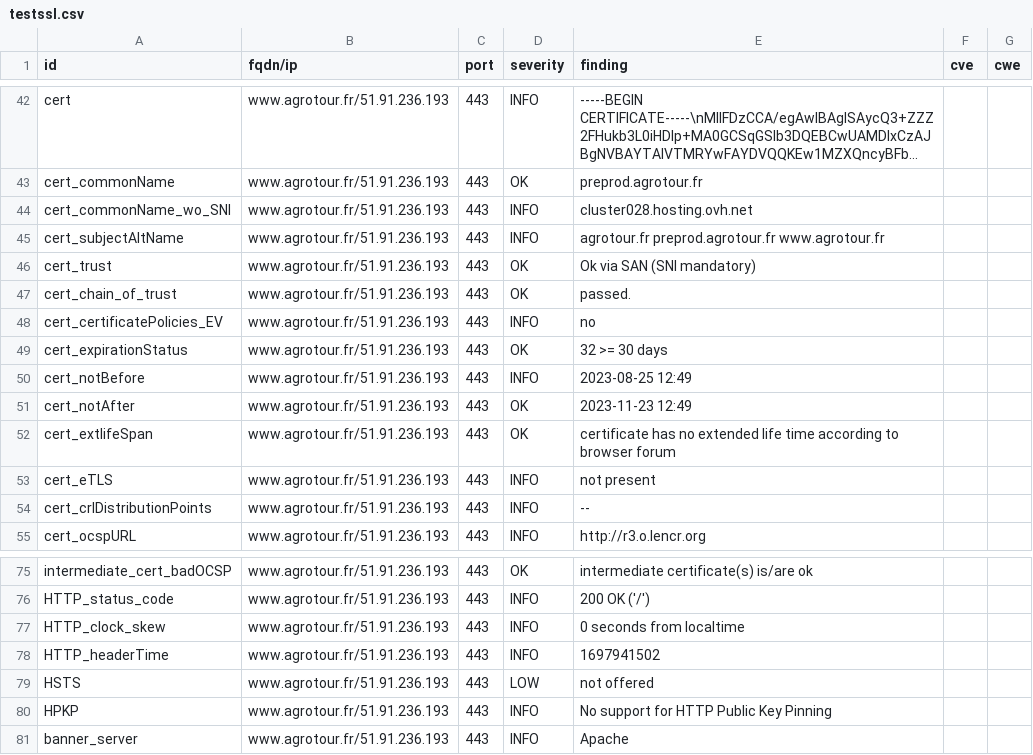
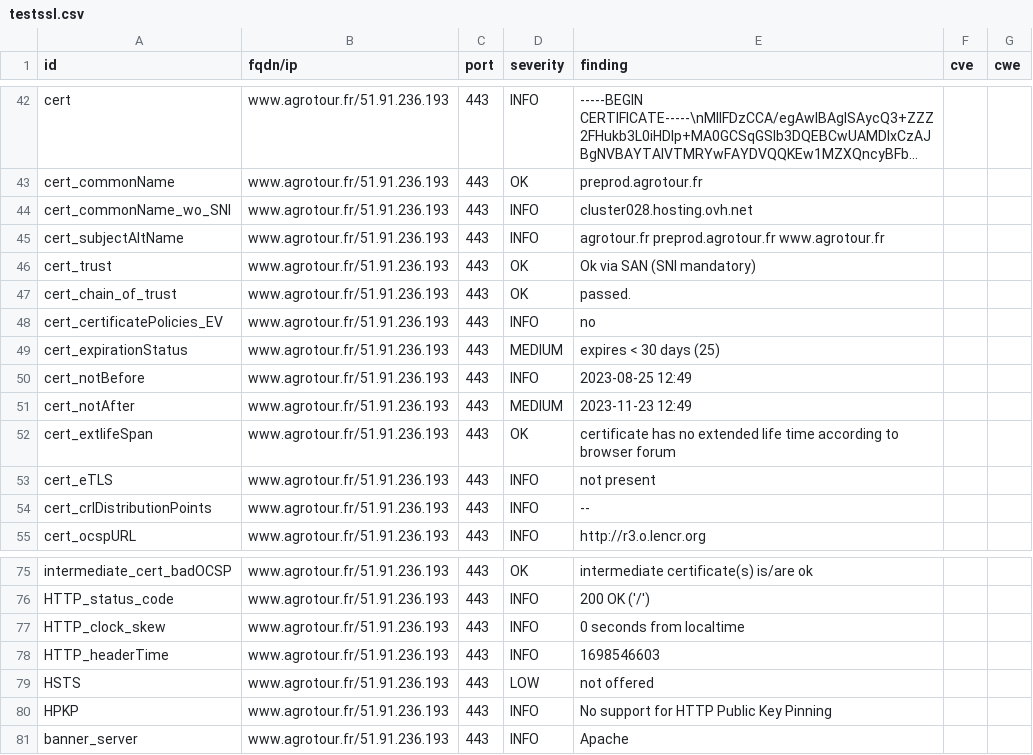
Before and after one commit to anactweb/dashlord, a CSV file: results/aHR0cHM6Ly93d3cuYWdyb3RvdXIuZnI=/testssl.csv, drawn as a sheet; only a part is shown, gaps mark what is left out; long unchanged cells end in ….

```diff
--- a/results/aHR0cHM6Ly93d3cuYWdyb3RvdXIuZnI=/testssl.csv
+++ b/results/aHR0cHM6Ly93d3cuYWdyb3RvdXIuZnI=/testssl.csv
@@ -48,5 +48,5 @@
 "cert_certificatePolicies_EV","www.agrotour.fr/51.91.236.193","443","INFO","no","",""
-"cert_expirationStatus","www.agrotour.fr/51.91.236.193","443","OK","32 >= 30 days","",""
+"cert_expirationStatus","www.agrotour.fr/51.91.236.193","443","MEDIUM","expires < 30 days (25)","",""
 "cert_notBefore","www.agrotour.fr/51.91.236.193","443","INFO","2023-08-25 12:49","",""
-"cert_notAfter","www.agrotour.fr/51.91.236.193","443","OK","2023-11-23 12:49","",""
+"cert_notAfter","www.agrotour.fr/51.91.236.193","443","MEDIUM","2023-11-23 12:49","",""
 "cert_extlifeSpan","www.agrotour.fr/51.91.236.193","443","OK","certificate has no extended life time according to browser forum","",""
@@ -77,3 +77,3 @@
 "HTTP_clock_skew","www.agrotour.fr/51.91.236.193","443","INFO","0 seconds from localtime","",""
-"HTTP_headerTime","www.agrotour.fr/51.91.236.193","443","INFO","1697941502","",""
+"HTTP_headerTime","www.agrotour.fr/51.91.236.193","443","INFO","1698546603","",""
 "HSTS","www.agrotour.fr/51.91.236.193","443","LOW","not offered","",""
```
Also changed, not shown: 10 other files.
